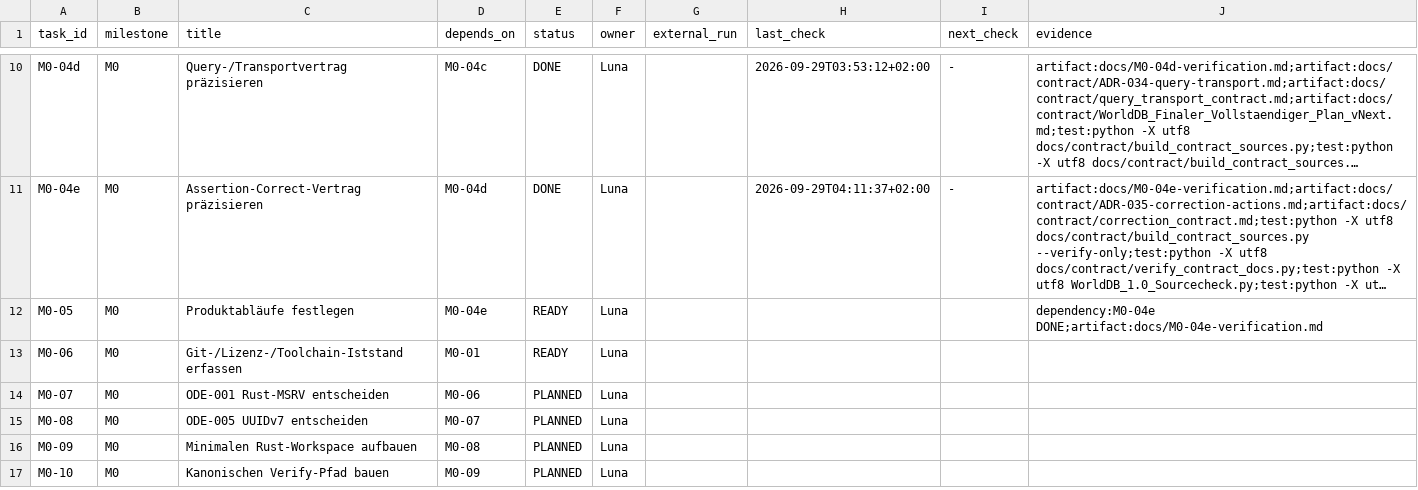
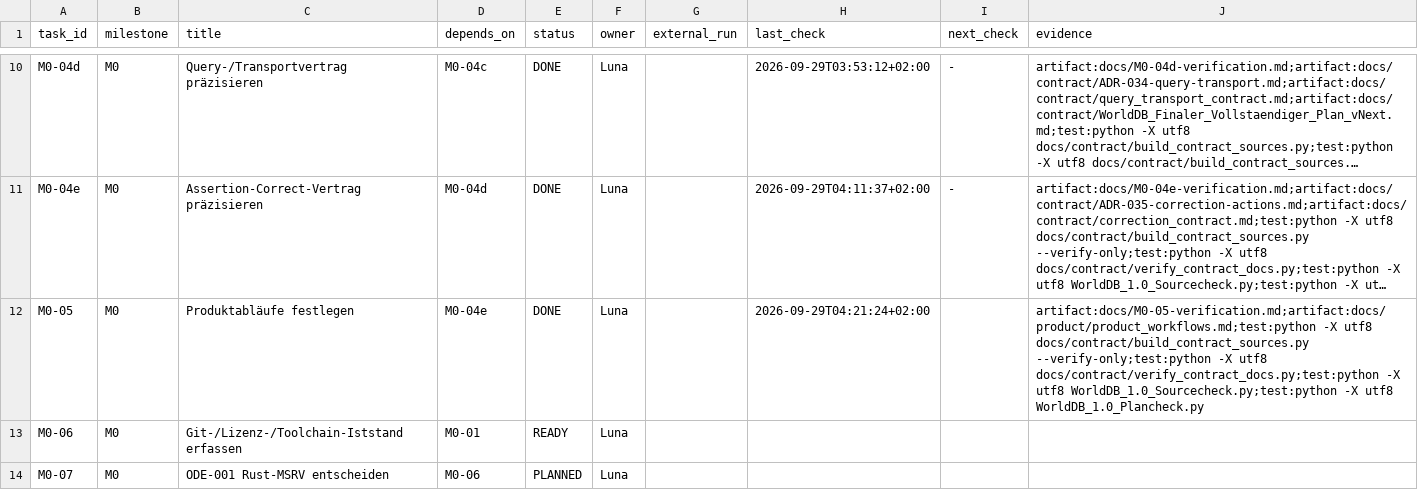
Before and after one commit to klarck36/WorldDB, a TSV file: WorldDB_1.0_Taskregister.tsv, drawn as a sheet; only a part is shown, gaps mark what is left out; the shorter side is filled out with more unchanged rows; long unchanged cells end in …; the diff names each change by its address in the sheet, - before the commit and + after, or states it on an @@ line.

Commit message:
chore: close WorldDB M0-05

```diff
--- a/WorldDB_1.0_Taskregister.tsv
+++ b/WorldDB_1.0_Taskregister.tsv
-E12 (status): READY
+E12 (status): DONE
-H12 (last_check): (empty)
+H12 (last_check): 2026-09-29T04:21:24+02:00
-J12 (evidence): dependency:M0-04e DONE;artifact:docs/M0-04e-verification.md
+J12 (evidence): artifact:docs/M0-05-verification.md;artifact:docs/product/product_workflows.md;test:python -X utf8 docs/contract/build_contract_sources.py --verify-only;test:python -X utf8 docs/contract/verify_contract_docs.py;test:python -X utf8 WorldDB_1.0_Sourcecheck.py;test:python -X utf8 WorldDB_1.0_Plancheck.py
```
Also changed, not shown: 3 other files.
